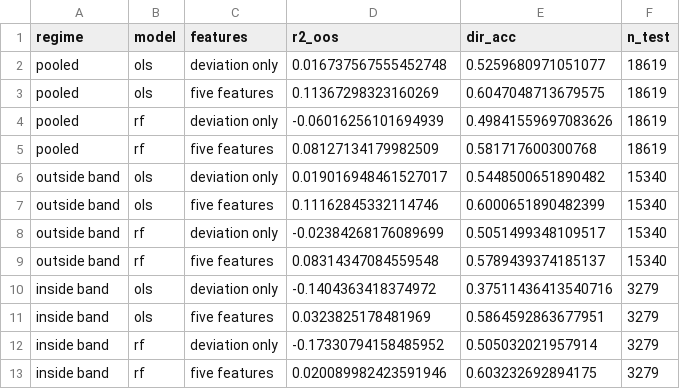
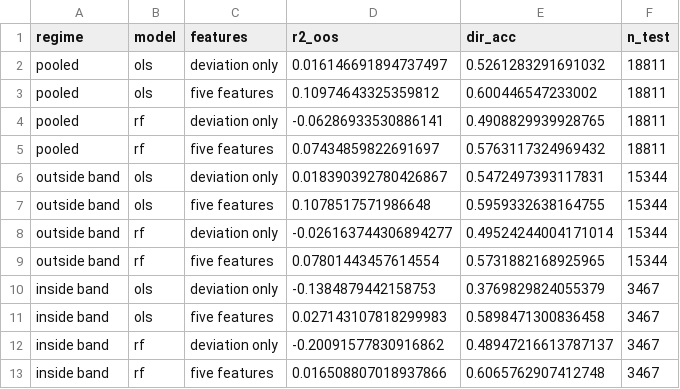
Before and after one commit to nesleykent/tibia-coins-intelligence, a CSV file: data/processed/band_conditional.csv, drawn as a sheet.

```diff
--- a/data/processed/band_conditional.csv
+++ b/data/processed/band_conditional.csv
@@ -1,13 +1,13 @@
 regime,model,features,r2_oos,dir_acc,n_test
-pooled,ols,deviation only,0.016737567555452748,0.5259680971051077,18619
-pooled,ols,five features,0.11367298323160269,0.6047048713679575,18619
-pooled,rf,deviation only,-0.06016256101694939,0.49841559697083626,18619
-pooled,rf,five features,0.08127134179982509,0.581717600300768,18619
-outside band,ols,deviation only,0.019016948461527017,0.5448500651890482,15340
-outside band,ols,five features,0.11162845332114746,0.6000651890482399,15340
-outside band,rf,deviation only,-0.02384268176089699,0.5051499348109517,15340
-outside band,rf,five features,0.08314347084559548,0.5789439374185137,15340
-inside band,ols,deviation only,-0.1404363418374972,0.37511436413540716,3279
-inside band,ols,five features,0.0323825178481969,0.5864592863677951,3279
-inside band,rf,deviation only,-0.17330794158485952,0.505032021957914,3279
-inside band,rf,five features,0.020089982423591946,0.603232692894175,3279
+pooled,ols,deviation only,0.016146691894737497,0.5261283291691032,18811
+pooled,ols,five features,0.10974643325359812,0.600446547233002,18811
+pooled,rf,deviation only,-0.06286933530886141,0.4908829939928765,18811
+pooled,rf,five features,0.07434859822691697,0.5763117324969432,18811
+outside band,ols,deviation only,0.018390392780426867,0.5472497393117831,15344
+outside band,ols,five features,0.1078517571986648,0.5959332638164755,15344
+outside band,rf,deviation only,-0.026163744306894277,0.49524244004171014,15344
+outside band,rf,five features,0.07801443457614554,0.5731882168925965,15344
+inside band,ols,deviation only,-0.1384879442158753,0.3769829824055379,3467
+inside band,ols,five features,0.027143107818299983,0.5898471300836458,3467
+inside band,rf,deviation only,-0.20091577830916862,0.48947216613787137,3467
+inside band,rf,five features,0.016508807018937866,0.6065762907412748,3467
```
Also changed, not shown: data/processed/deep_models.csv, data/processed/gold_emission_quality.csv, 22 other files.
